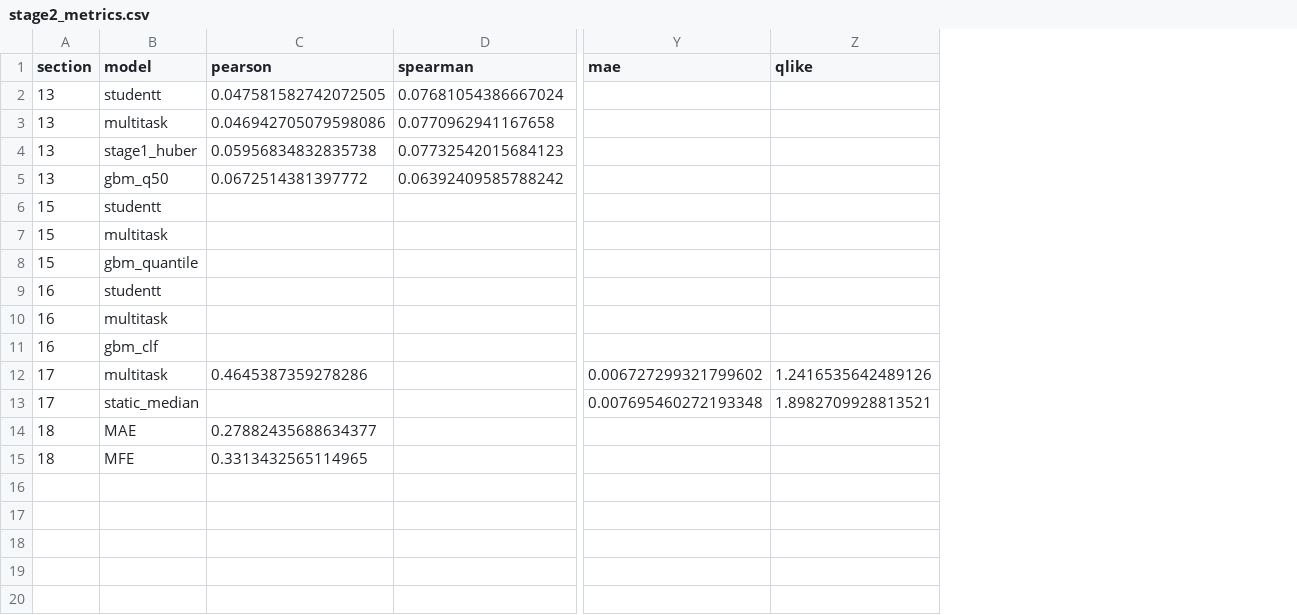
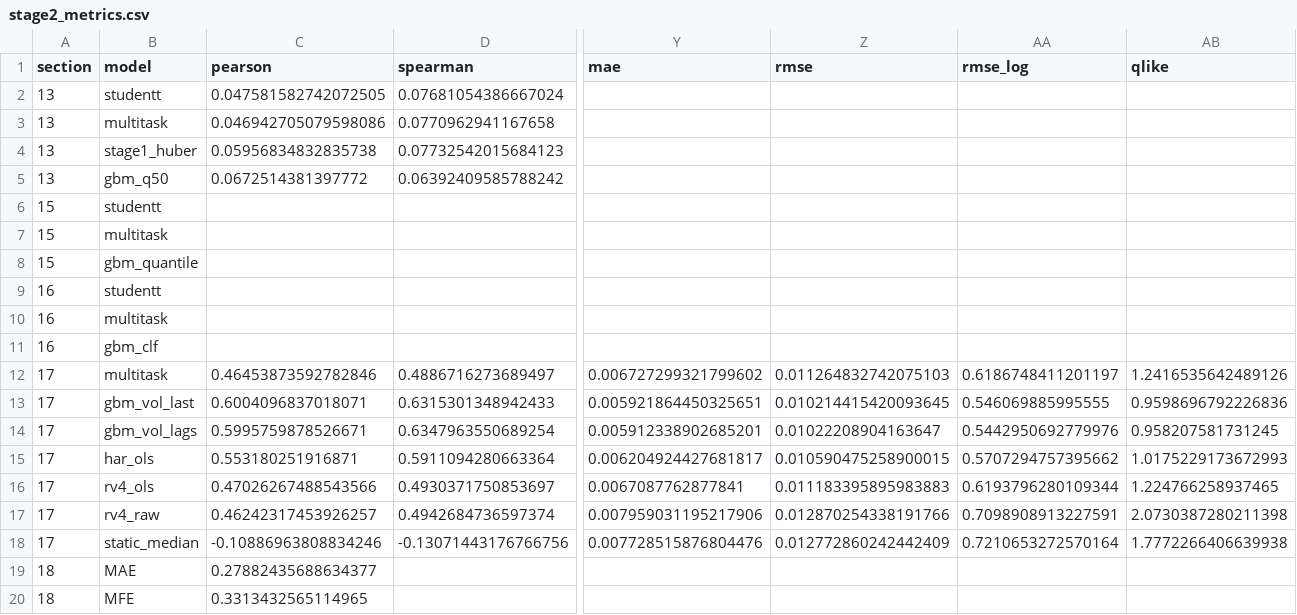
Before and after one commit to ml-goopter/patchtst_research, a CSV file: reports/stage2_metrics.csv, drawn as a sheet; only a part is shown, gaps mark what is left out; addresses are those after the commit; rows hold the shown columns only; the diff names each change by its address in the sheet, - before the commit and + after, or states it on an @@ line.

```diff
--- a/reports/stage2_metrics.csv
+++ b/reports/stage2_metrics.csv
+column Z (rmse), row 12: 0.011264832742075103; row 18: 0.012772860242442409
+column AA (rmse_log), row 12: 0.6186748411201197; row 18: 0.7210653272570164
-C12 (pearson): 0.4645387359278286
+C12 (pearson): 0.46453873592782846
-D12 (spearman): (empty)
+D12 (spearman): 0.4886716273689497
+row 13: 17 | gbm_vol_last | 0.6004096837018071 | 0.6315301348942433 | 0.005921864450325651 | 0.010214415420093645 | 0.546069885995555 | 0.9598696792226836
+row 14: 17 | gbm_vol_lags | 0.5995759878526671 | 0.6347963550689254 | 0.005912338902685201 | 0.01022208904163647 | 0.5442950692779976 | 0.958207581731245
+row 15: 17 | har_ols | 0.553180251916871 | 0.5911094280663364 | 0.006204924427681817 | 0.010590475258900015 | 0.5707294757395662 | 1.0175229173672993
+row 16: 17 | rv4_ols | 0.47026267488543566 | 0.4930371750853697 | 0.0067087762877841 | 0.011183395895983883 | 0.6193796280109344 | 1.224766258937465
+row 17: 17 | rv4_raw | 0.46242317453926257 | 0.4942684736597374 | 0.007959031195217906 | 0.012870254338191766 | 0.7098908913227591 | 2.0730387280211398
-C18 (pearson): (empty)
+C18 (pearson): -0.10886963808834246
-D18 (spearman): (empty)
+D18 (spearman): -0.13071443176766756
-Y18 (mae): 0.007695460272193348
+Y18 (mae): 0.007728515876804476
-AB18 (qlike): 1.8982709928813521
+AB18 (qlike): 1.7772266406639938
```
Also changed, not shown: 2 other files.
